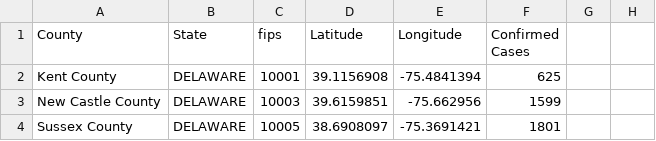
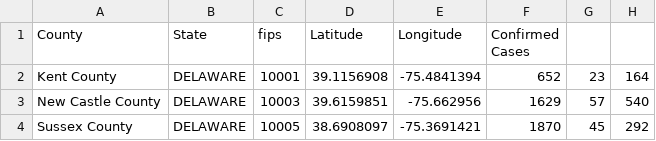
Before and after one commit to ThanatoSohne/COVID-19-Outbreak-Visualization-Tool, a CSV file: Web Scrapers/US States/COVID-19_cases_deWiki.csv, drawn as a sheet.

```diff
--- a/Web Scrapers/US States/COVID-19_cases_deWiki.csv
+++ b/Web Scrapers/US States/COVID-19_cases_deWiki.csv
@@ -1,4 +1,4 @@
 County,State,fips,Latitude,Longitude,Confirmed Cases
-Kent County,DELAWARE,10001,39.1156908,-75.4841394,625
-New Castle County,DELAWARE,10003,39.6159851,-75.662956,1599
-Sussex County,DELAWARE,10005,38.6908097,-75.3691421,1801
+Kent County,DELAWARE,10001,39.1156908,-75.4841394,652,23,164
+New Castle County,DELAWARE,10003,39.6159851,-75.662956,1629,57,540
+Sussex County,DELAWARE,10005,38.6908097,-75.3691421,1870,45,292
```
Also changed, not shown: Web Scrapers/US States/COVID-19_cases_azWiki.csv, Web Scrapers/US States/COVID-19_cases_coDOH.csv, 20 other files.
